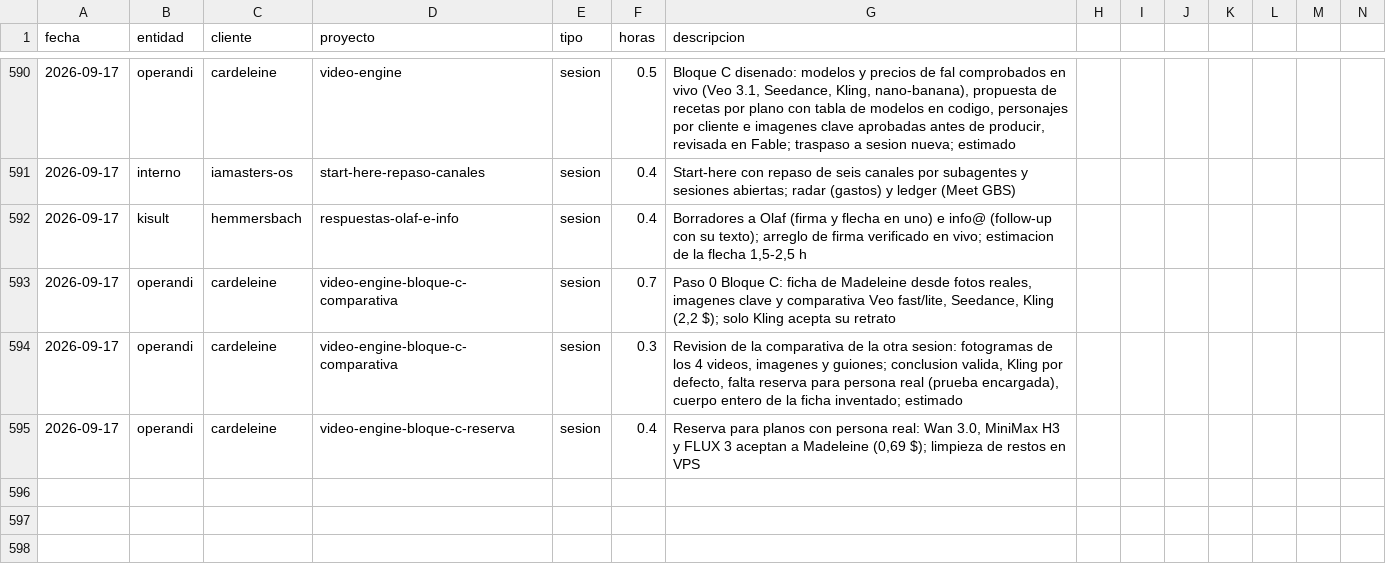
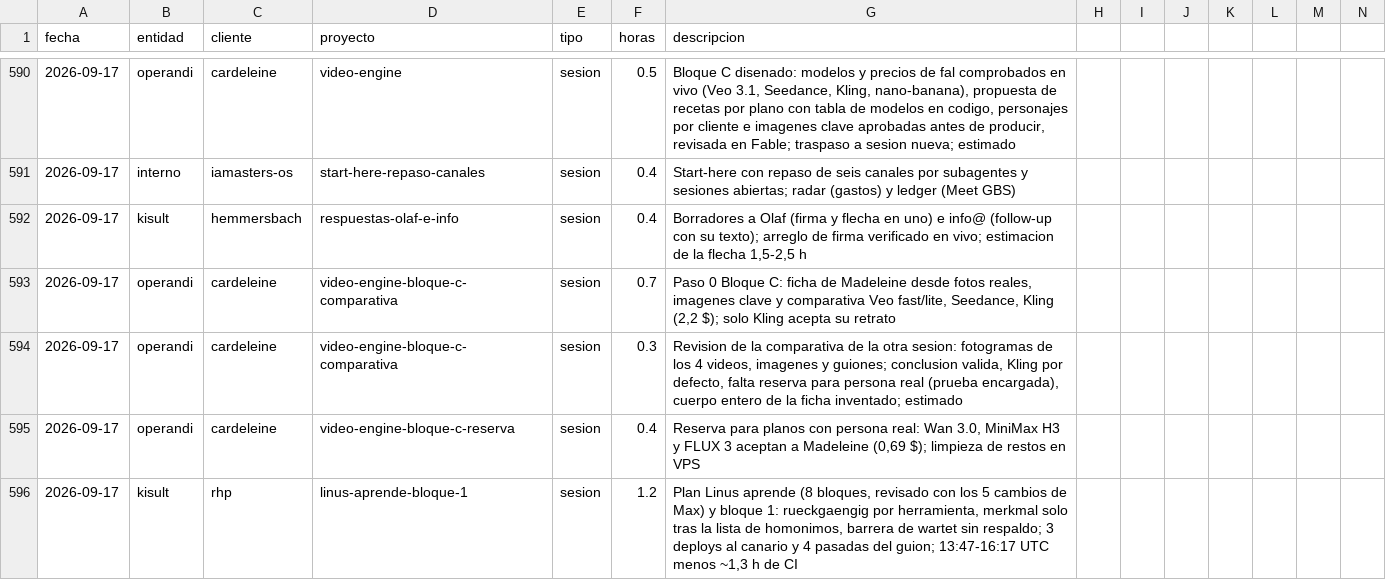
Before and after one commit to MaxSchock/operandi-os, a CSV file: docs/horas-ledger.csv, drawn as a sheet; only a part is shown, gaps mark what is left out; rows hold the shown columns only; the diff names each change by its address in the sheet, - before the commit and + after, or states it on an @@ line.

Commit message:
chore(ledger): Linus aprende bloque 1, 17-09 (1,2 h)

```diff
--- a/docs/horas-ledger.csv
+++ b/docs/horas-ledger.csv
+row 596: 2026-09-17 | kisult | rhp | linus-aprende-bloque-1 | sesion | 1.2 | Plan Linus aprende (8 bloques, revisado con los 5 cambios de Max) y bloque 1: rueckgaengig por herramienta, merkmal solo tras la lista de homonimos, barrera de wartet sin respaldo; 3 deploys al canario y 4 pasadas del guion; 13:47-16:17 UTC menos ~1,3 h de CI
```
